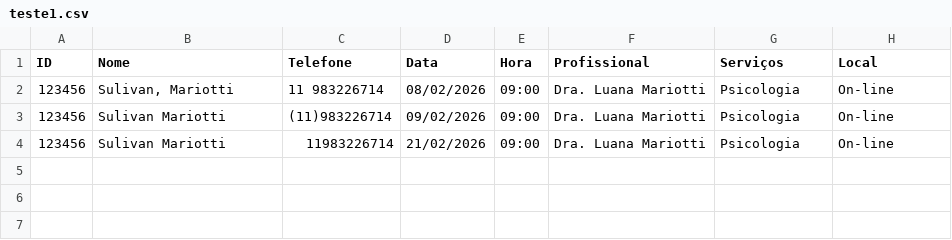
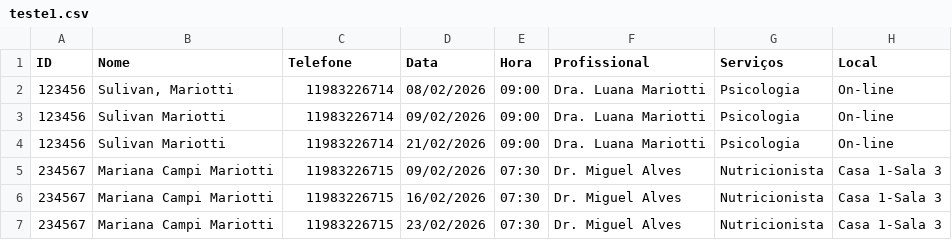
Before and after one commit to SulivanMariotti/lembrete-psi, a CSV file: teste1.csv, drawn as a sheet.

```diff
--- a/teste1.csv
+++ b/teste1.csv
@@ -1,4 +1,7 @@
 ID;Nome;Telefone;Data;Hora;Profissional;Serviços;Local
-123456;Sulivan, Mariotti;11 983226714;08/02/2026;09:00;Dra. Luana Mariotti;Psicologia;On-line
-123456;Sulivan Mariotti;(11)983226714;09/02/2026;09:00;Dra. Luana Mariotti;Psicologia;On-line
+123456;Sulivan, Mariotti;11983226714;08/02/2026;09:00;Dra. Luana Mariotti;Psicologia;On-line
+123456;Sulivan Mariotti;11983226714;09/02/2026;09:00;Dra. Luana Mariotti;Psicologia;On-line
 123456;Sulivan Mariotti;11983226714;21/02/2026;09:00;Dra. Luana Mariotti;Psicologia;On-line
+234567;Mariana Campi Mariotti;11983226715;09/02/2026;07:30;Dr. Miguel Alves;Nutricionista;Casa 1-Sala 3
+234567;Mariana Campi Mariotti;11983226715;16/02/2026;07:30;Dr. Miguel Alves;Nutricionista;Casa 1-Sala 3
+234567;Mariana Campi Mariotti;11983226715;23/02/2026;07:30;Dr. Miguel Alves;Nutricionista;Casa 1-Sala 3
```
Also changed, not shown: 4 other files.
